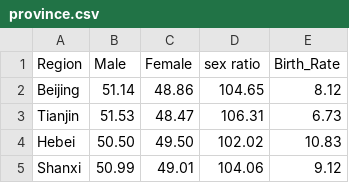
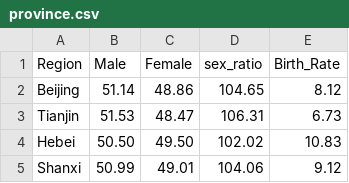
Before and after one commit to yinthan/ECON323-China-Polulation, a CSV file: province.csv, drawn as a sheet; only a part is shown.

Commit message:
Update province.csv

```diff
--- a/province.csv
+++ b/province.csv
@@ -1,2 +1,2 @@
-Region,Male,Female,sex ratio,Birth_Rate
+Region,Male,Female,sex_ratio,Birth_Rate
 Beijing,51.14,48.86,104.65,8.12
```
